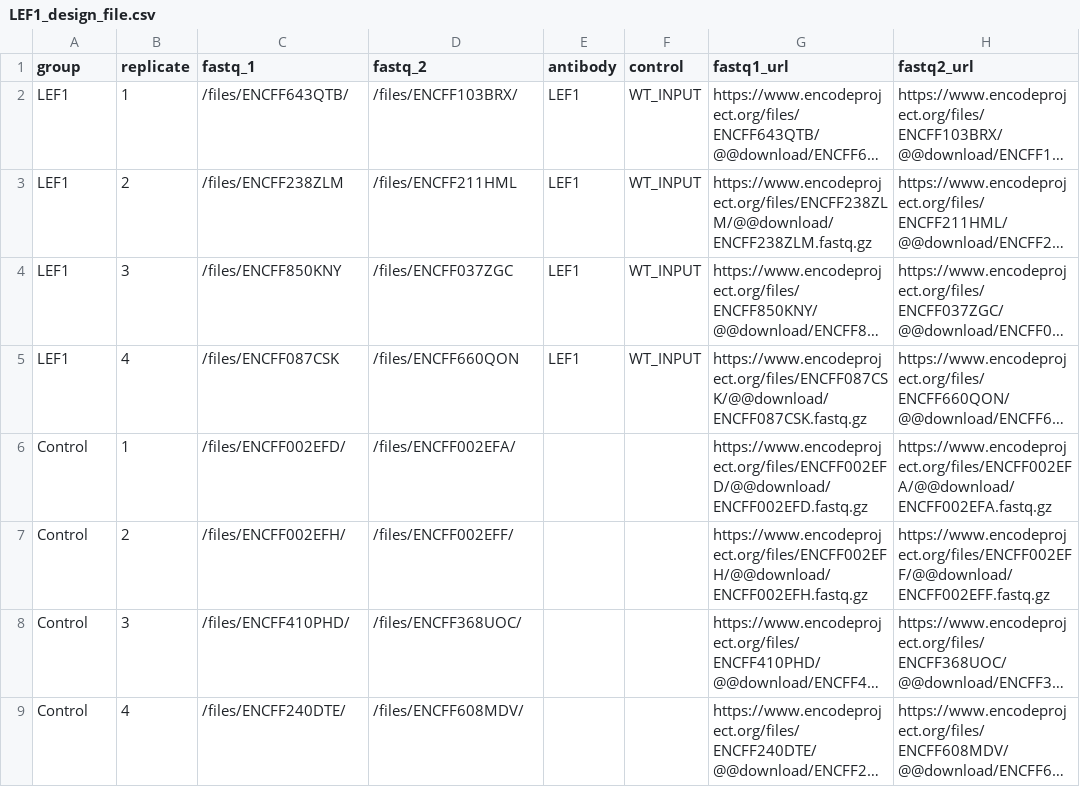
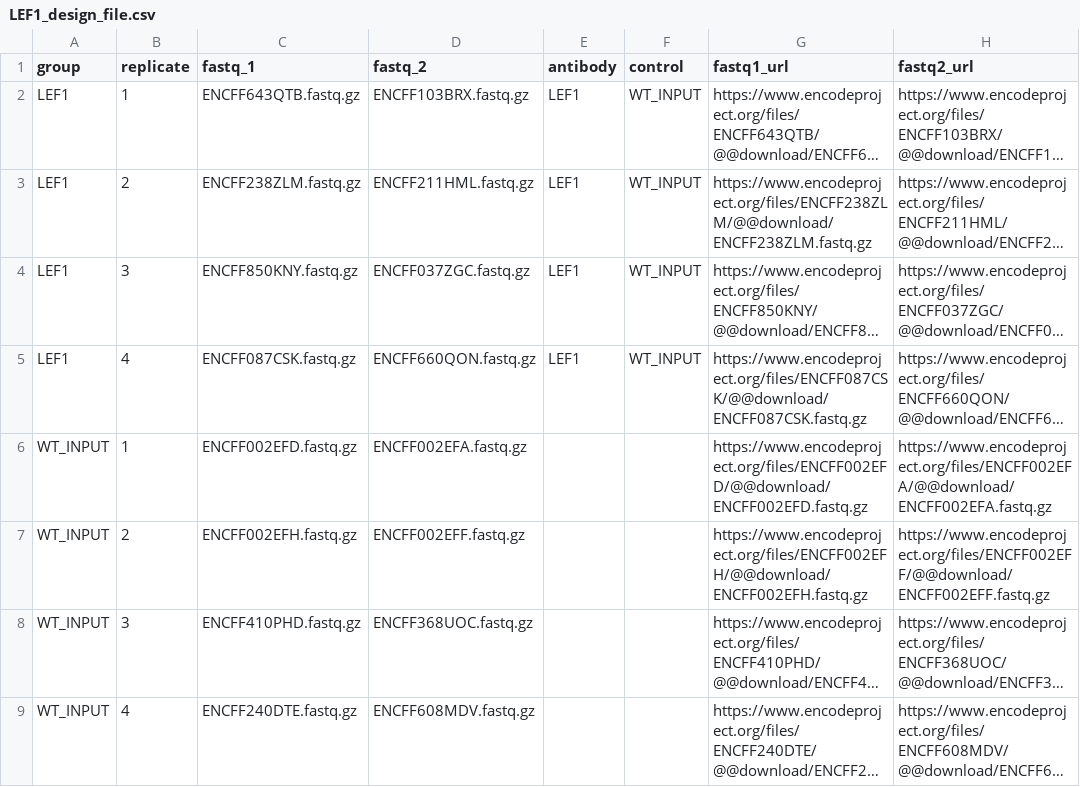
Before and after one commit to soraya-s/ELF4, a CSV file: LEF1_design_file.csv, drawn as a sheet; long unchanged cells end in …; the diff names each change by its address in the sheet, - before the commit and + after, or states it on an @@ line.

Commit message:
updated design file

```diff
--- a/LEF1_design_file.csv
+++ b/LEF1_design_file.csv
-C2 (fastq_1): /files/ENCFF643QTB/
+C2 (fastq_1): ENCFF643QTB.fastq.gz
-D2 (fastq_2): /files/ENCFF103BRX/
+D2 (fastq_2): ENCFF103BRX.fastq.gz
-C3 (fastq_1): /files/ENCFF238ZLM
+C3 (fastq_1): ENCFF238ZLM.fastq.gz
-D3 (fastq_2): /files/ENCFF211HML
+D3 (fastq_2): ENCFF211HML.fastq.gz
-C4 (fastq_1): /files/ENCFF850KNY
+C4 (fastq_1): ENCFF850KNY.fastq.gz
-D4 (fastq_2): /files/ENCFF037ZGC
+D4 (fastq_2): ENCFF037ZGC.fastq.gz
-C5 (fastq_1): /files/ENCFF087CSK
+C5 (fastq_1): ENCFF087CSK.fastq.gz
-D5 (fastq_2): /files/ENCFF660QON
+D5 (fastq_2): ENCFF660QON.fastq.gz
-A6:A9 (group): Control
+A6:A9 (group): WT_INPUT
-C6 (fastq_1): /files/ENCFF002EFD/
+C6 (fastq_1): ENCFF002EFD.fastq.gz
-D6 (fastq_2): /files/ENCFF002EFA/
+D6 (fastq_2): ENCFF002EFA.fastq.gz
-C7 (fastq_1): /files/ENCFF002EFH/
+C7 (fastq_1): ENCFF002EFH.fastq.gz
-D7 (fastq_2): /files/ENCFF002EFF/
+D7 (fastq_2): ENCFF002EFF.fastq.gz
-C8 (fastq_1): /files/ENCFF410PHD/
+C8 (fastq_1): ENCFF410PHD.fastq.gz
-D8 (fastq_2): /files/ENCFF368UOC/
+D8 (fastq_2): ENCFF368UOC.fastq.gz
-C9 (fastq_1): /files/ENCFF240DTE/
+C9 (fastq_1): ENCFF240DTE.fastq.gz
-D9 (fastq_2): /files/ENCFF608MDV/
+D9 (fastq_2): ENCFF608MDV.fastq.gz
```
